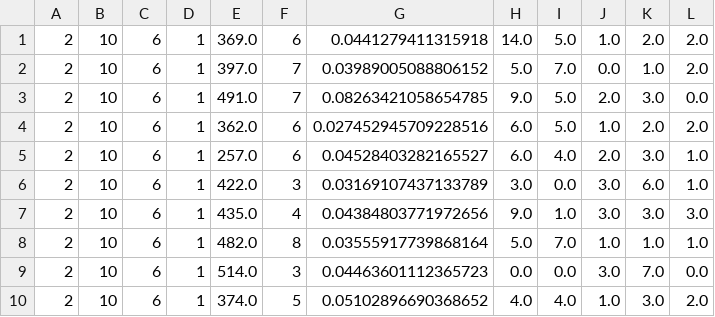
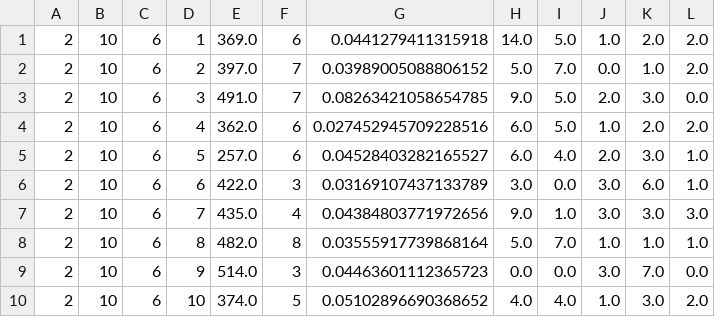
Before and after one commit to ardenebaxter/JOCBaxter2022Data, a CSV file: Alt_vs_IPM/IPM_Results.csv, drawn as a sheet.

Commit message:
Update IPM_Results.csv

```diff
--- a/Alt_vs_IPM/IPM_Results.csv
+++ b/Alt_vs_IPM/IPM_Results.csv
@@ -1,10 +1,10 @@
 2,10,6,1,369.0,6,0.0441279411315918,14.0,5.0,1.0,2.0,2.0
-2,10,6,1,397.0,7,0.03989005088806152,5.0,7.0,0.0,1.0,2.0
-2,10,6,1,491.0,7,0.08263421058654785,9.0,5.0,2.0,3.0,0.0
-2,10,6,1,362.0,6,0.027452945709228516,6.0,5.0,1.0,2.0,2.0
-2,10,6,1,257.0,6,0.04528403282165527,6.0,4.0,2.0,3.0,1.0
-2,10,6,1,422.0,3,0.03169107437133789,3.0,0.0,3.0,6.0,1.0
-2,10,6,1,435.0,4,0.04384803771972656,9.0,1.0,3.0,3.0,3.0
-2,10,6,1,482.0,8,0.03555917739868164,5.0,7.0,1.0,1.0,1.0
-2,10,6,1,514.0,3,0.04463601112365723,0.0,0.0,3.0,7.0,0.0
-2,10,6,1,374.0,5,0.05102896690368652,4.0,4.0,1.0,3.0,2.0
+2,10,6,2,397.0,7,0.03989005088806152,5.0,7.0,0.0,1.0,2.0
+2,10,6,3,491.0,7,0.08263421058654785,9.0,5.0,2.0,3.0,0.0
+2,10,6,4,362.0,6,0.027452945709228516,6.0,5.0,1.0,2.0,2.0
+2,10,6,5,257.0,6,0.04528403282165527,6.0,4.0,2.0,3.0,1.0
+2,10,6,6,422.0,3,0.03169107437133789,3.0,0.0,3.0,6.0,1.0
+2,10,6,7,435.0,4,0.04384803771972656,9.0,1.0,3.0,3.0,3.0
+2,10,6,8,482.0,8,0.03555917739868164,5.0,7.0,1.0,1.0,1.0
+2,10,6,9,514.0,3,0.04463601112365723,0.0,0.0,3.0,7.0,0.0
+2,10,6,10,374.0,5,0.05102896690368652,4.0,4.0,1.0,3.0,2.0
```
